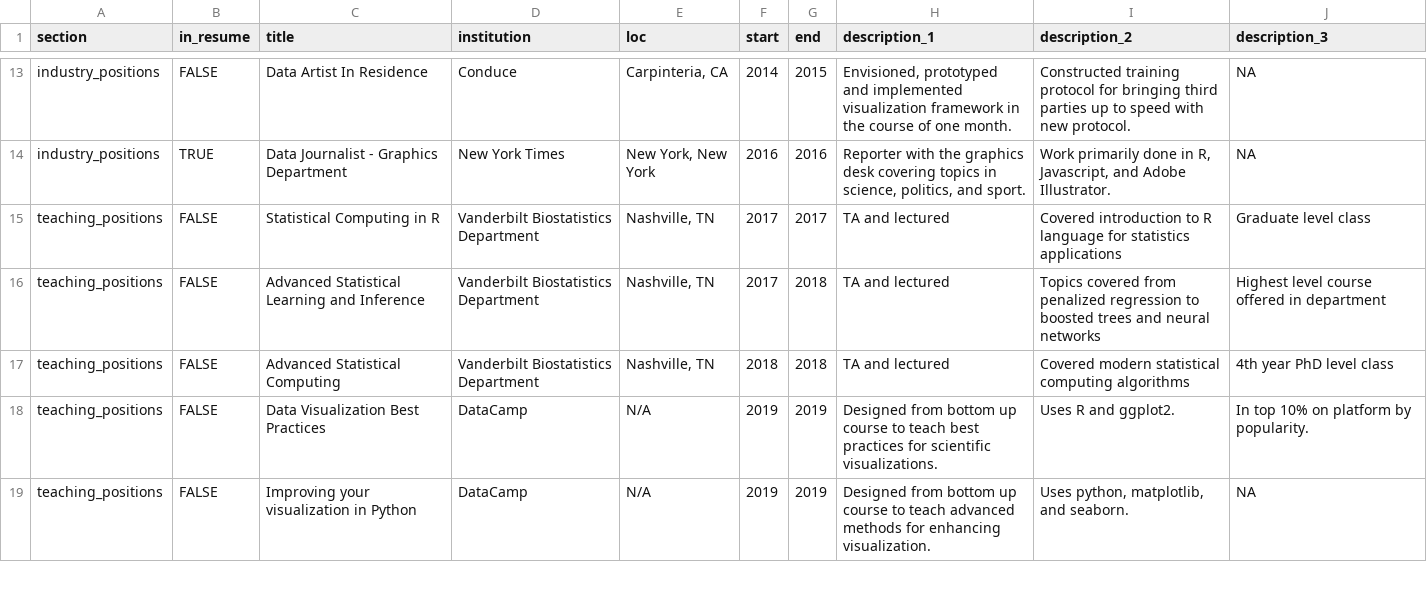
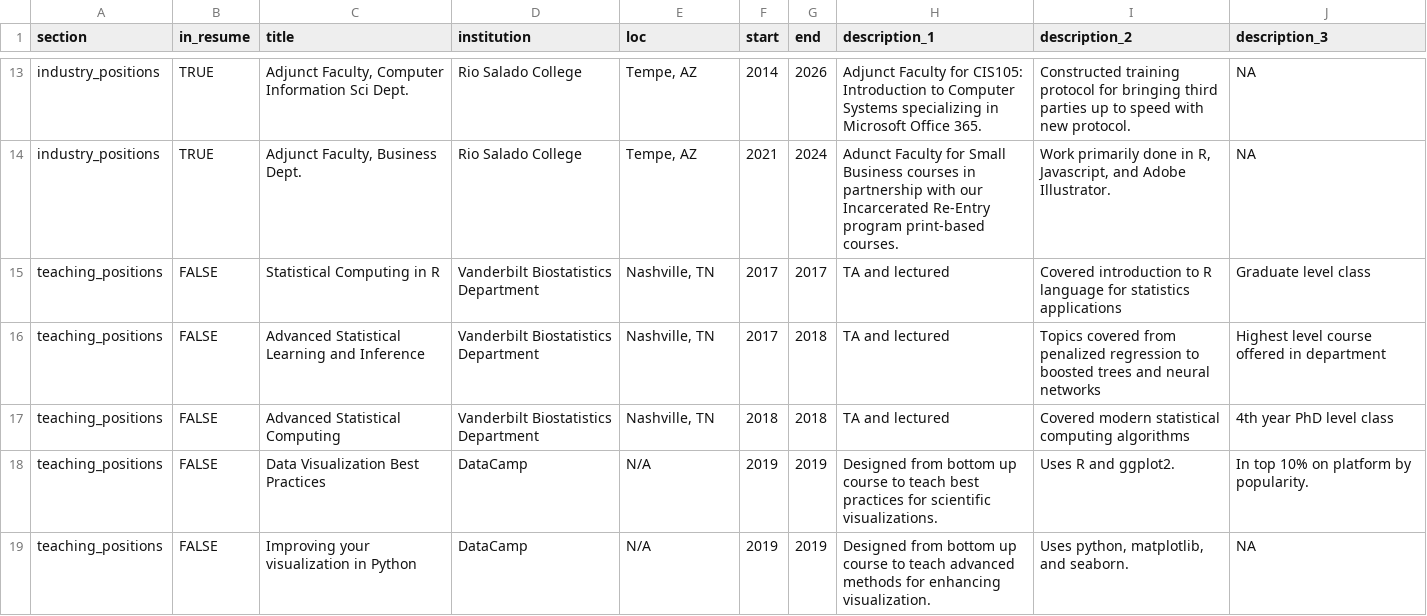
Before and after one commit to alissachristine14/PAF514-CV, a CSV file: positions.csv, drawn as a sheet; only a part is shown, gaps mark what is left out; the diff covers the shown part only; the diff names each change by its address in the sheet, - before the commit and + after, or states it on an @@ line.

Commit message:
Customize resume for myself.

```diff
--- a/positions.csv
+++ b/positions.csv
-B13 (in_resume): FALSE
+B13 (in_resume): TRUE
-C13 (title): Data Artist In Residence
+C13 (title): Adjunct Faculty, Computer Information Sci Dept.
-D13 (institution): Conduce
+D13 (institution): Rio Salado College
-E13 (loc): Carpinteria, CA
+E13 (loc): Tempe, AZ
-G13 (end): 2015
+G13 (end): 2026
-H13 (description_1): Envisioned, prototyped and implemented visualization framework in the course of one month.
+H13 (description_1): Adjunct Faculty for CIS105: Introduction to Computer Systems specializing in Microsoft Office 365.
-C14 (title): Data Journalist - Graphics Department
+C14 (title): Adjunct Faculty, Business Dept.
-D14 (institution): New York Times
+D14 (institution): Rio Salado College
-E14 (loc): New York, New York
+E14 (loc): Tempe, AZ
-F14 (start): 2016
+F14 (start): 2021
-G14 (end): 2016
+G14 (end): 2024
-H14 (description_1): Reporter with the graphics desk covering topics in science, politics, and sport.
+H14 (description_1): Adunct Faculty for Small Business courses in partnership with our Incarcerated Re-Entry program print-based courses.
```
Also changed, not shown: 69 edited cells elsewhere in this file, 2 other files.
